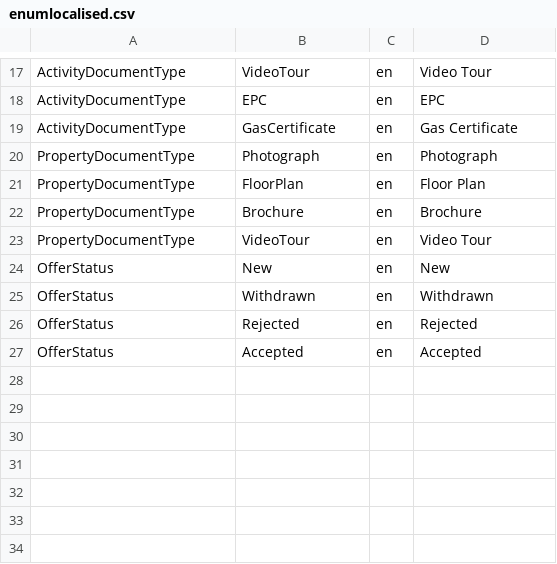
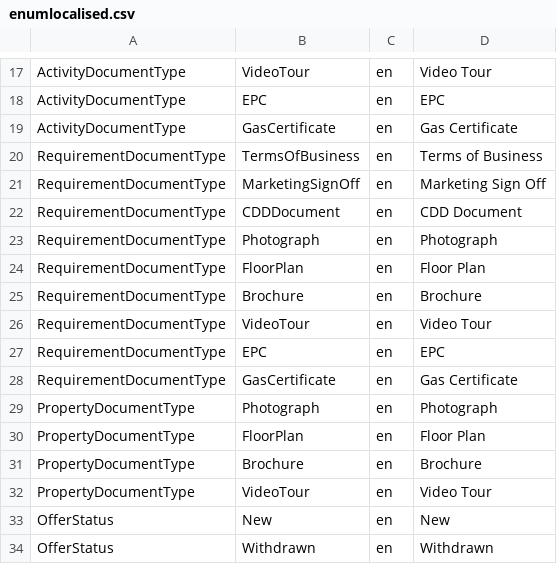
Before and after one commit to rmaziarka/MediatR.Examples, a CSV file: src/KnightFrank.Antares.Database/Scripts/Data/Configuration/enumlocalised.csv, drawn as a sheet; only a part is shown, gaps mark what is left out; the shorter side is filled out with more unchanged rows; the diff names each change by its address in the sheet, - before the commit and + after, or states it on an @@ line.

Commit message:
#20516 #27065 Attach file to requirement - API + enums Reviewed by: Piotr Izak

```diff
--- a/src/KnightFrank.Antares.Database/Scripts/Data/Configuration/enumlocalised.csv
+++ b/src/KnightFrank.Antares.Database/Scripts/Data/Configuration/enumlocalised.csv
+row 20: RequirementDocumentType | TermsOfBusiness | en | Terms of Business
+row 21: RequirementDocumentType | MarketingSignOff | en | Marketing Sign Off
+row 22: RequirementDocumentType | CDDDocument | en | CDD Document
+row 23: RequirementDocumentType | Photograph | en | Photograph
+row 24: RequirementDocumentType | FloorPlan | en | Floor Plan
+row 25: RequirementDocumentType | Brochure | en | Brochure
+row 26: RequirementDocumentType | VideoTour | en | Video Tour
+row 27: RequirementDocumentType | EPC | en | EPC
+row 28: RequirementDocumentType | GasCertificate | en | Gas Certificate
```
Also changed, not shown: src/KnightFrank.Antares.Database/Scripts/Data/Configuration/enumtypeitem.csv, 8 other files.
